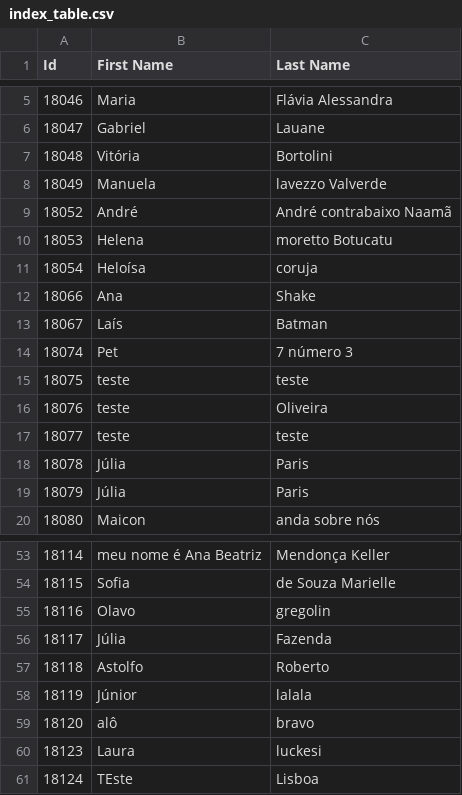
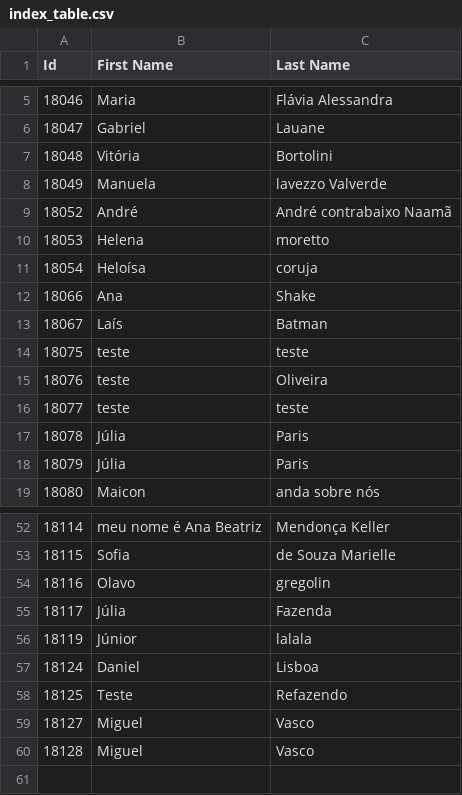
Before and after one commit to LAR-Educational/Architecture_v2_0, a CSV file: Arch_2_1/Usuarios/index_table.csv, drawn as a sheet; only a part is shown, gaps mark what is left out.

```diff
--- a/Arch_2_1/Usuarios/index_table.csv
+++ b/Arch_2_1/Usuarios/index_table.csv
@@ -9,3 +9,3 @@ Id,First Name,Last Name
 18052,André,André contrabaixo Naamã
-18053,Helena,moretto Botucatu
+18053,Helena,moretto
 18054,Heloísa,coruja
@@ -13,3 +13,2 @@ Id,First Name,Last Name
 18067,Laís,Batman
-18074,Pet,7 número 3
 18075,teste,teste
@@ -56,6 +55,6 @@ Id,First Name,Last Name
 18117,Júlia,Fazenda
-18118,Astolfo,Roberto
 18119,Júnior,lalala
-18120,alô,bravo
-18123,Laura,luckesi
-18124,TEste,Lisboa
+18124,Daniel,Lisboa
+18125,Teste,Refazendo
+18127,Miguel,Vasco
+18128,Miguel,Vasco
```
Also changed, not shown: Arch_2_1/Activities/NOVA/Content/subjects.csv, 41 other files.
